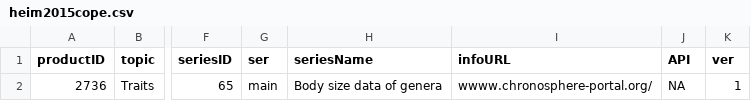
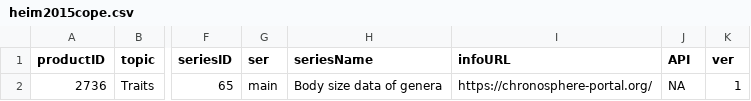
Before and after one commit to chronosphere-info/chrono_arch_2, a CSV file: users/public/R/heim2015cope.csv, drawn as a sheet; only a part is shown, gaps mark what is left out; the diff names each change by its address in the sheet, - before the commit and + after, or states it on an @@ line.

```diff
--- a/users/public/R/heim2015cope.csv
+++ b/users/public/R/heim2015cope.csv
-I2 (infoURL): wwww.chronosphere-portal.org/
+I2 (infoURL): https://chronosphere-portal.org/
```
Also changed, not shown: users/public/R/paleomap.csv, users/public/R/subguide.csv, 5 other files.
